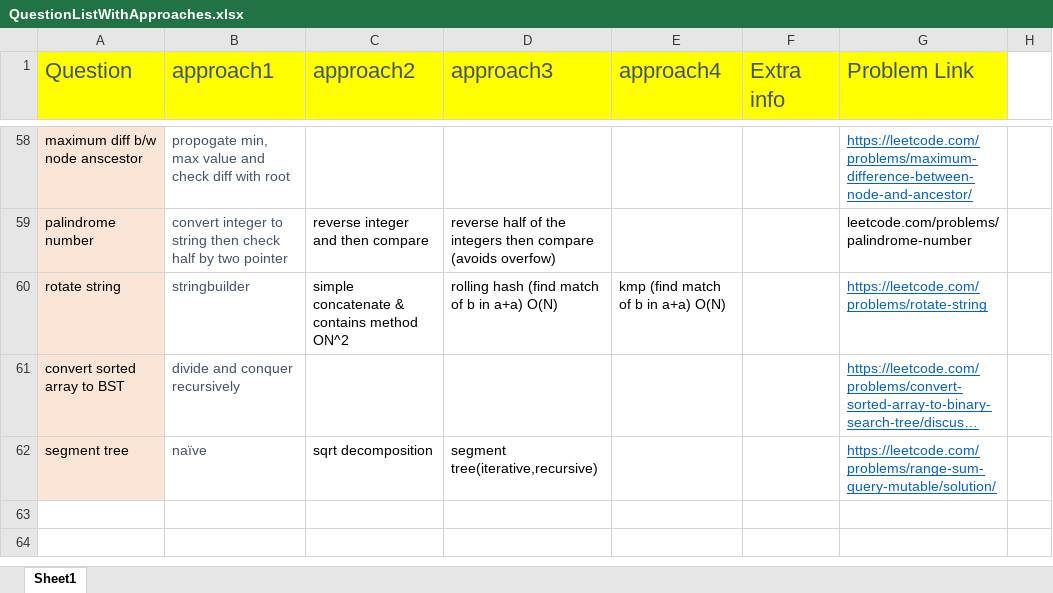
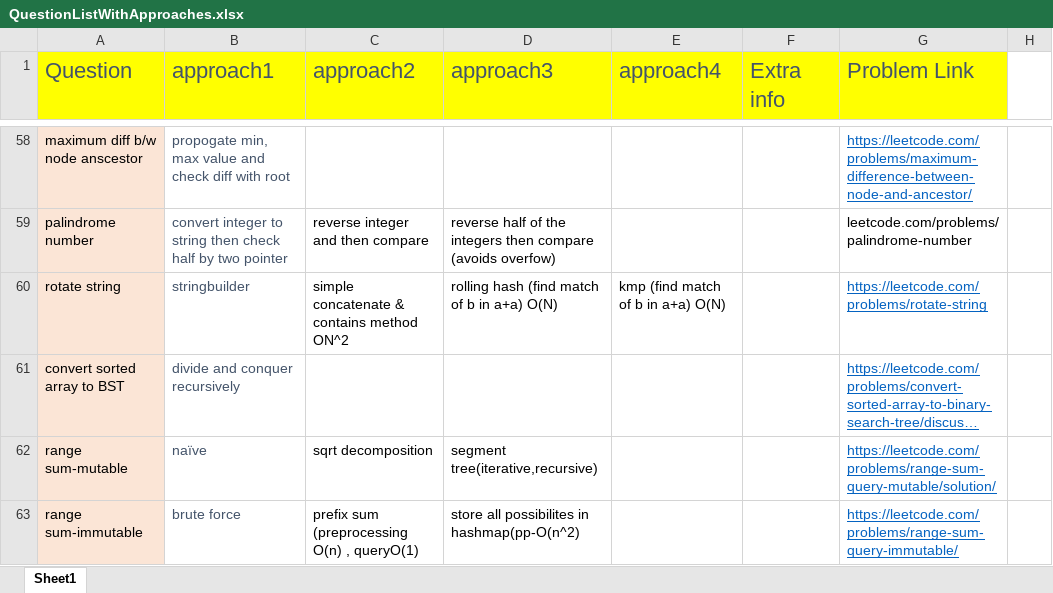
Before and after one commit to aksharkashyap/DSALGO, an Excel workbook: Applications/QuestionListWithApproaches.xlsx, sheet Sheet1, drawn as a sheet; only a part is shown, gaps mark what is left out; long unchanged cells end in …; values as stored, in another font and other column widths than the file's, no borders; the diff names each change by its address in the sheet, - before the commit and + after, or states it on an @@ line.

```diff
--- a/Applications/QuestionListWithApproaches.xlsx (sheet Sheet1)
+++ b/Applications/QuestionListWithApproaches.xlsx (sheet Sheet1)
-A62 (Question): segment tree
+A62 (Question): range sum-mutable
+row 63: range sum-immutable | brute force | prefix sum (preprocessing O(n) , queryO(1) | store all possibilites in hashmap(pp-O(n^2) |  |  | https://leetcode.com/problems/range-sum-query-immutable/
```
Also changed, not shown: 1 other file.
